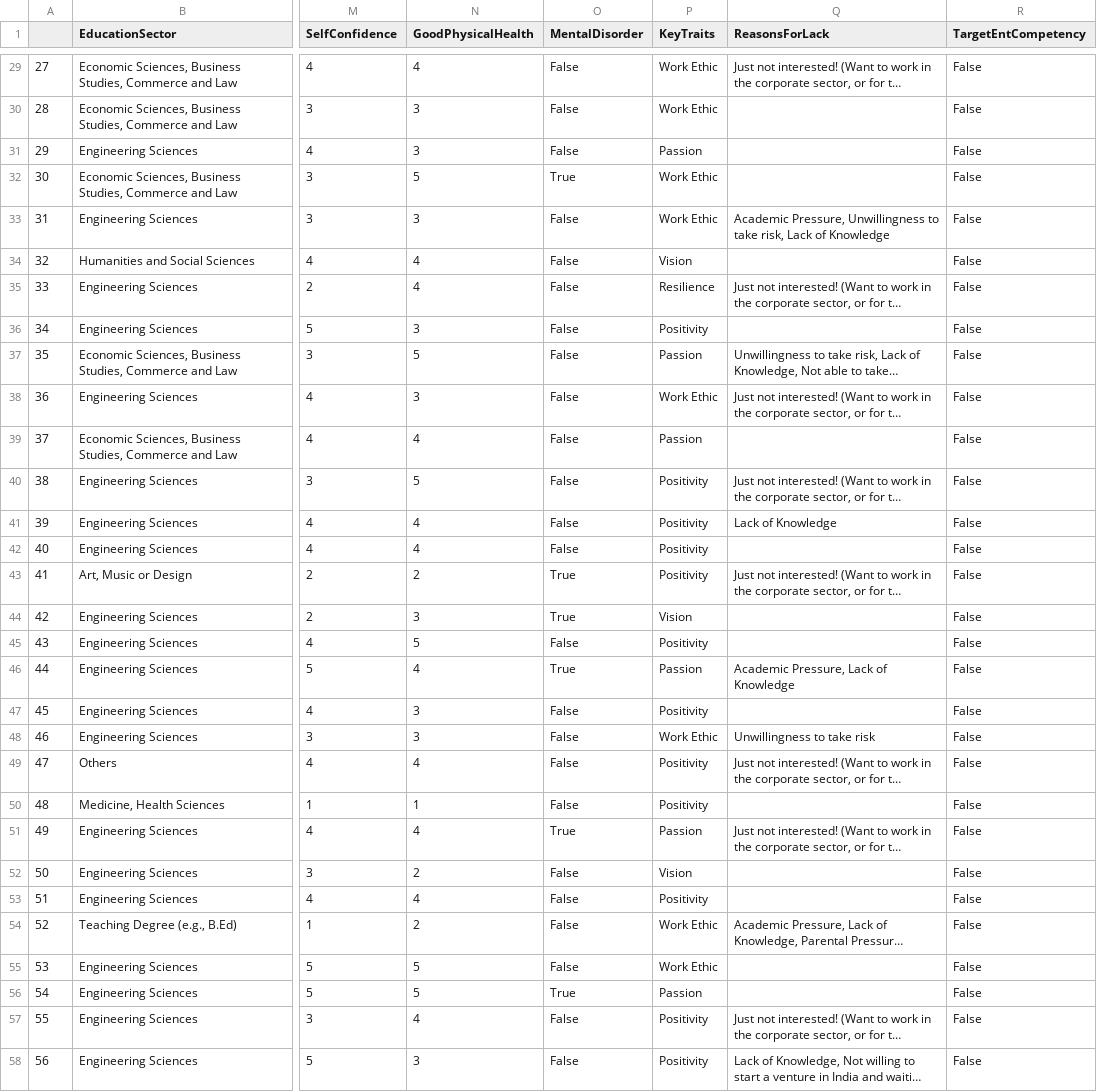
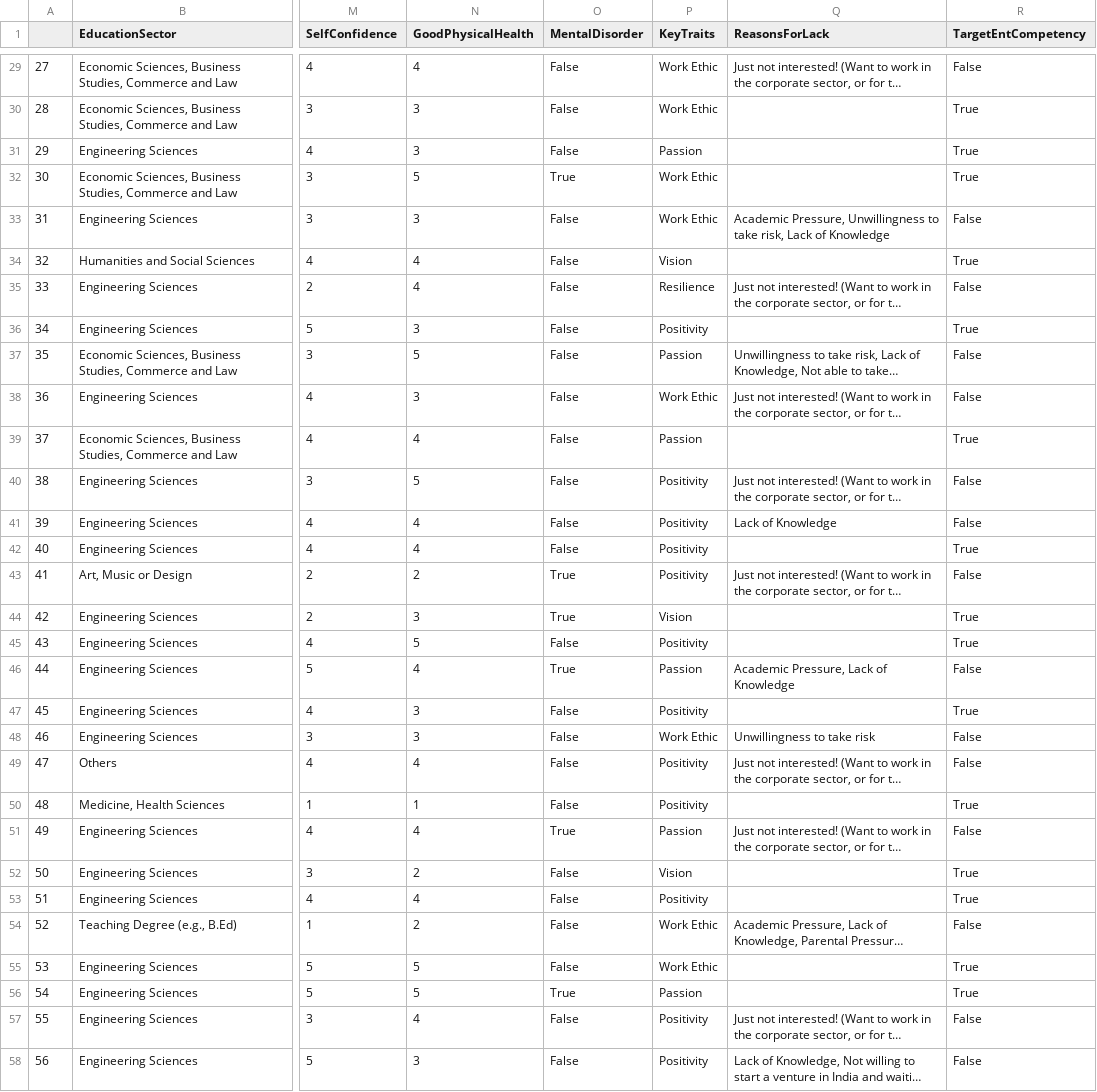
Before and after one commit to louis-md/data-preparation, a CSV file: cleaned.csv, drawn as a sheet; only a part is shown, gaps mark what is left out; long unchanged cells end in …; the diff covers the shown part only; the diff names each change by its address in the sheet, - before the commit and + after, or states it on an @@ line.

```diff
--- a/cleaned.csv
+++ b/cleaned.csv
-R30:R32 (TargetEntCompetency): False
+R30:R32 (TargetEntCompetency): True
-R34 (TargetEntCompetency): False
+R34 (TargetEntCompetency): True
-R36 (TargetEntCompetency): False
+R36 (TargetEntCompetency): True
-R39 (TargetEntCompetency): False
+R39 (TargetEntCompetency): True
-R42 (TargetEntCompetency): False
+R42 (TargetEntCompetency): True
-R44:R45 (TargetEntCompetency): False
+R44:R45 (TargetEntCompetency): True
-R47 (TargetEntCompetency): False
+R47 (TargetEntCompetency): True
-R50 (TargetEntCompetency): False
+R50 (TargetEntCompetency): True
-R52:R53 (TargetEntCompetency): False
+R52:R53 (TargetEntCompetency): True
-R55:R56 (TargetEntCompetency): False
+R55:R56 (TargetEntCompetency): True
```
Also changed, not shown: 76 edited cells elsewhere in this file.
